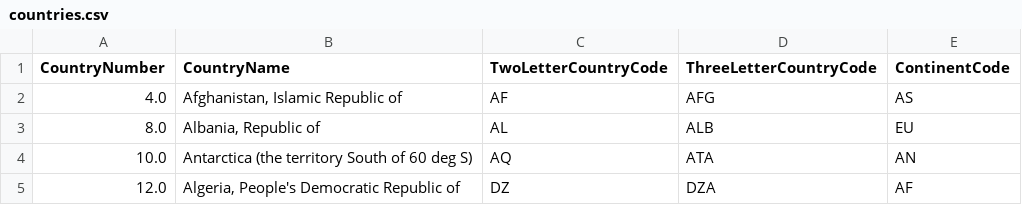
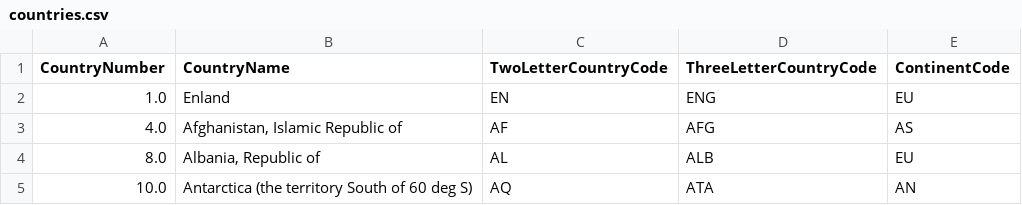
Before and after one commit to deytalytics/DataProductPoc-Client, a CSV file: countries.csv, drawn as a sheet; only a part is shown; the shorter side is filled out with more unchanged rows.

```diff
--- a/countries.csv
+++ b/countries.csv
@@ -1,2 +1,3 @@
 CountryNumber,CountryName,TwoLetterCountryCode,ThreeLetterCountryCode,ContinentCode
+1.0,"Enland",EN,ENG,EU
 4.0,"Afghanistan, Islamic Republic of",AF,AFG,AS
```
Also changed, not shown: 4 other files.
